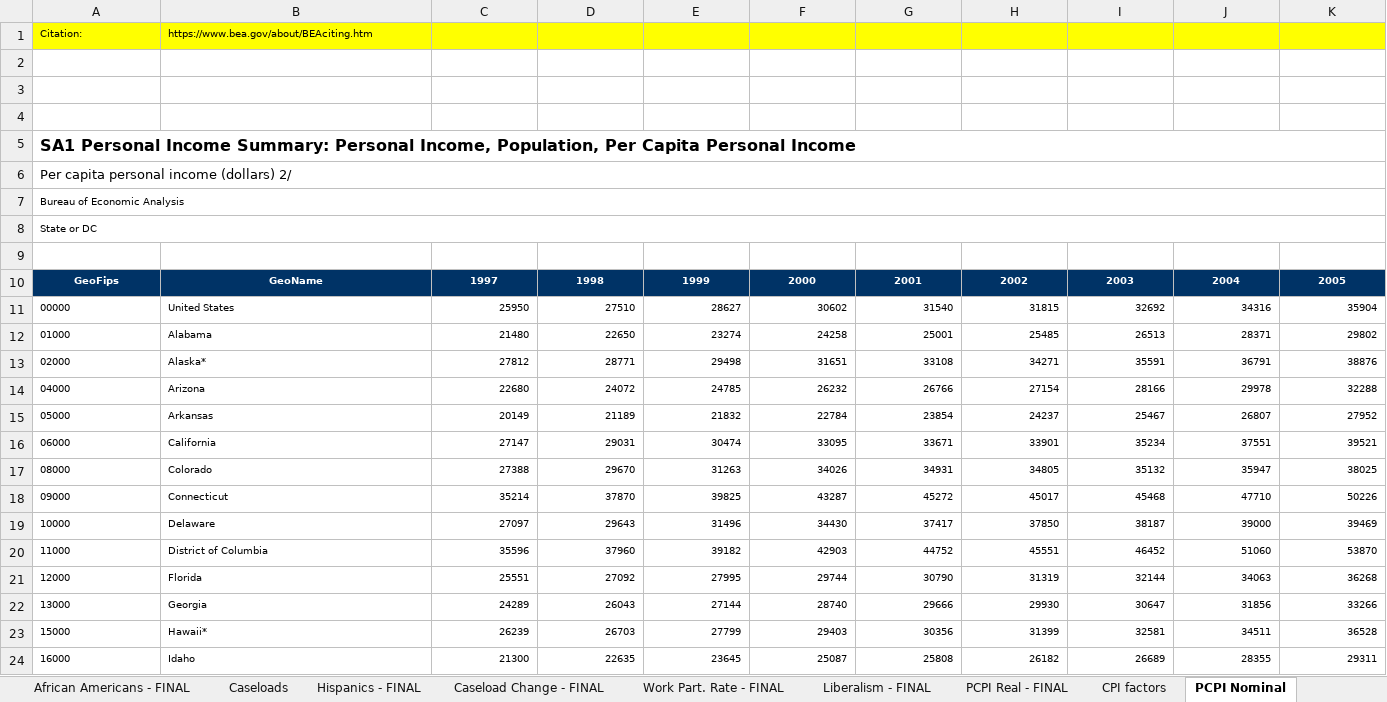
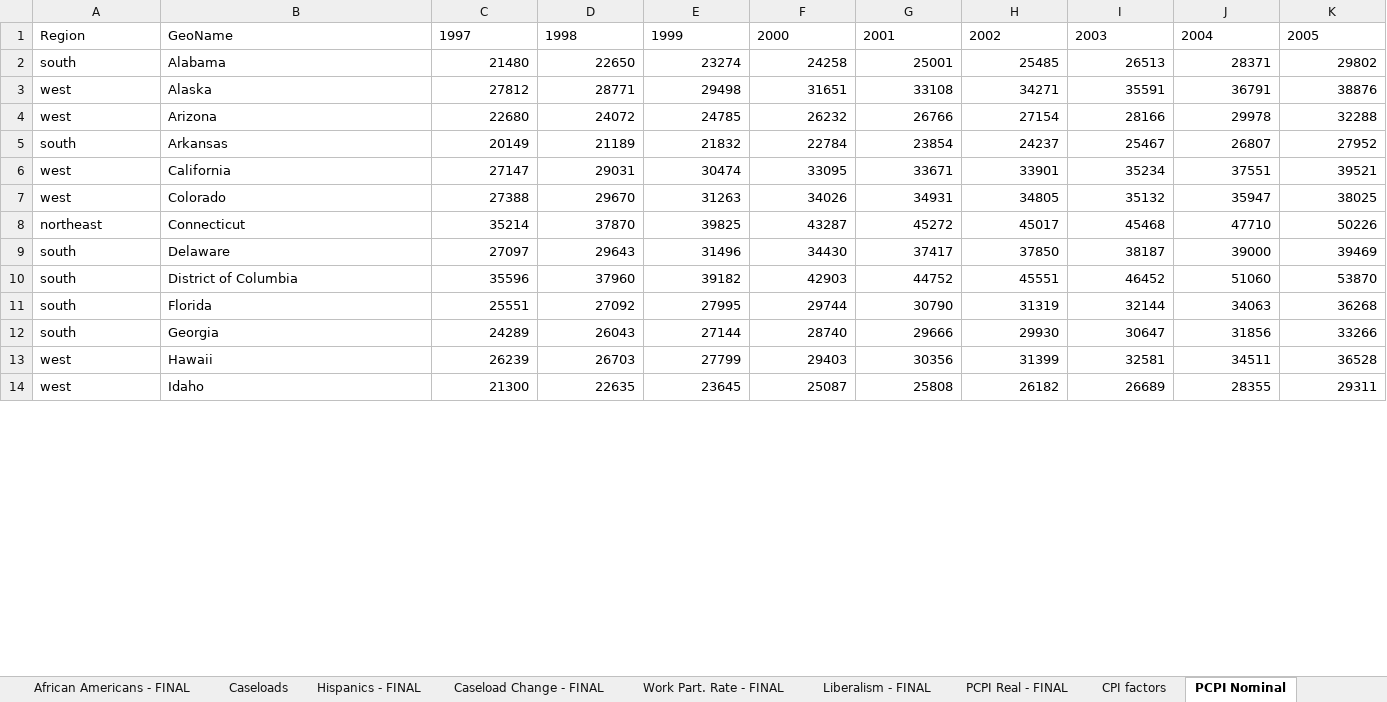
Before and after one commit to benfromfargo/TANF_Expenditures, an Excel workbook: Input Data/TANF_ind-variables.xlsx, sheet PCPI Nominal, drawn as a sheet; only a part is shown; values as stored, in another font and other column widths than the file's, no borders; removed rows and columns are numbered as before the commit, all else as after; rows hold the shown columns only; the diff covers the shown part only; the diff names each change by its address in the sheet, - before the commit and + after, or states it on an @@ line.

```diff
--- a/Input Data/TANF_ind-variables.xlsx (sheet PCPI Nominal)
+++ b/Input Data/TANF_ind-variables.xlsx (sheet PCPI Nominal)
-row 1: Citation: | https://www.bea.gov/about/BEAciting.htm
-row 2: (empty)
-row 3: (empty)
-row 4: (empty)
-row 5: SA1 Personal Income Summary: Personal Income, Population, Per Capita Personal Income
-row 6: Per capita personal income (dollars) 2/
-row 7: Bureau of Economic Analysis
-row 8: State or DC
-row 9: (empty)
-A1: GeoFips
+A1: Region
@@ A1:K1 text size: larger, fill: #003366 → none, bold: on → off, text colour: #FFFFFF → black, alignment: center → left @@
-row 11: 00000 | United States | 25950 | 27510 | 28627 | 30602 | 31540 | 31815 | 32692 | 34316 | 35904
-A2: 01000
+A2: south
@@ A2:K14 text size: larger @@
-A3: 02000
+A3: west
-B3: Alaska*
+B3: Alaska
-A4: 04000
+A4: west
-A5: 05000
+A5: south
-A6: 06000
+A6: west
-A7: 08000
+A7: west
-A8: 09000
+A8: northeast
-A9: 10000
+A9: south
-A10: 11000
+A10: south
-A11: 12000
+A11: south
-A12: 13000
+A12: south
-A13: 15000
+A13: west
-B13: Hawaii*
+B13: Hawaii
-A14: 16000
+A14: west
```
Also changed, not shown: 13 removed rows, 38 edited cells and cell formats elsewhere in this sheet, sheet Regional PCPI - FINAL, sheet Ind. Variables - FINAL, sheet PCPI Real - FINAL, 10 other files.
